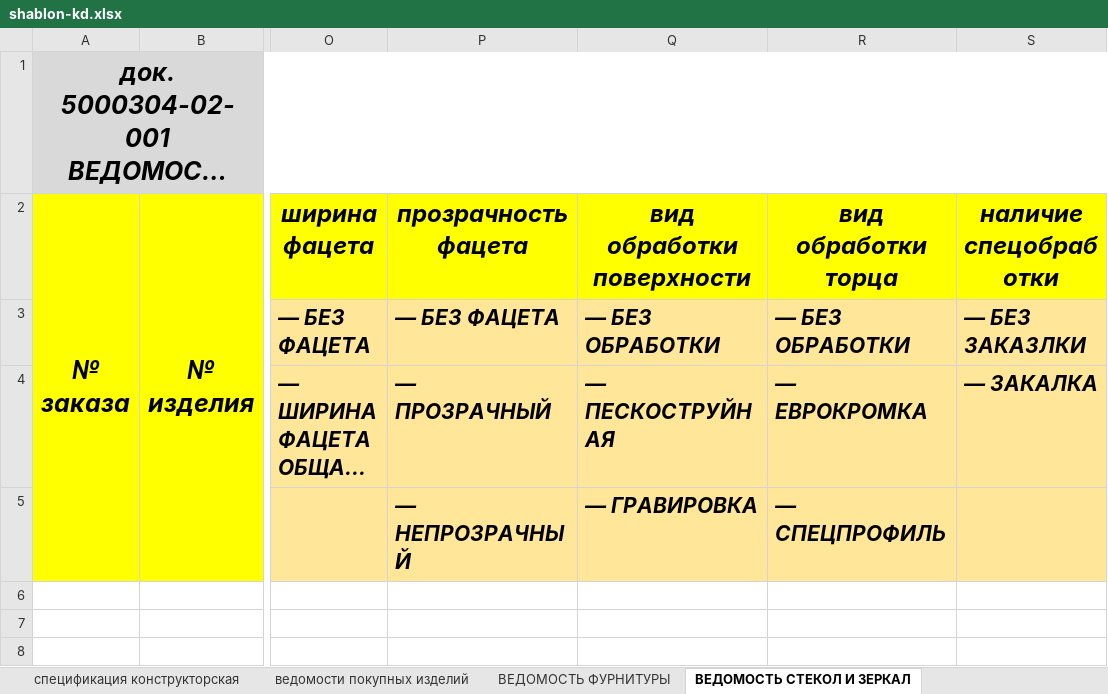
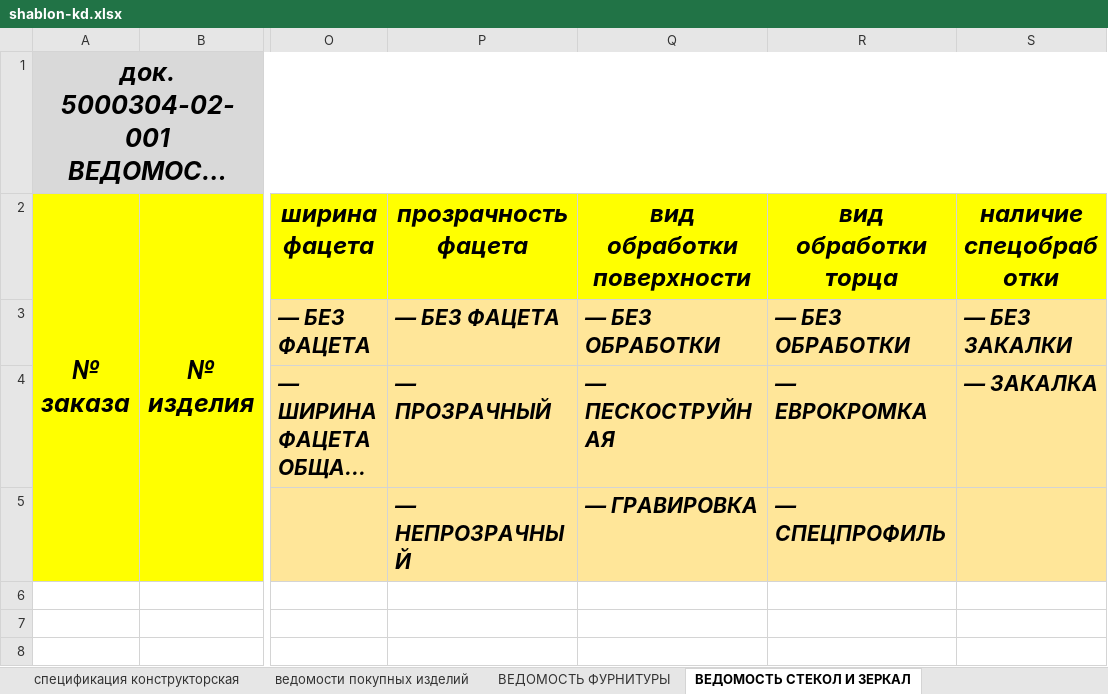
Before and after one commit to SergeyShishenko/test, an Excel workbook: dist/files/xls/shablon-kd.xlsx, sheet ВЕДОМОСТЬ СТЕКОЛ И ЗЕРКАЛ, drawn as a sheet; only a part is shown, gaps mark what is left out; long unchanged cells end in …; values as stored, in another font and other column widths than the file's, no borders; the diff names each change by its address in the sheet, - before the commit and + after, or states it on an @@ line.

```diff
--- a/dist/files/xls/shablon-kd.xlsx (sheet ВЕДОМОСТЬ СТЕКОЛ И ЗЕРКАЛ)
+++ b/dist/files/xls/shablon-kd.xlsx (sheet ВЕДОМОСТЬ СТЕКОЛ И ЗЕРКАЛ)
-S3 (наличие спецобработки): — БЕЗ ЗАКАЗЛКИ
+S3 (наличие спецобработки): — БЕЗ ЗАКАЛКИ
```
Also changed, not shown: 1 other file.
